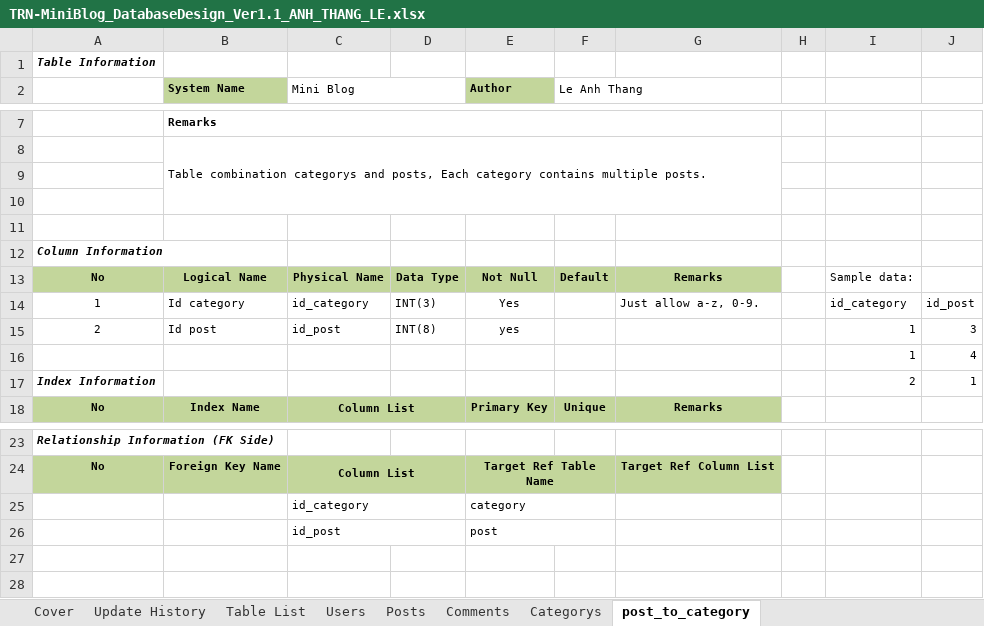
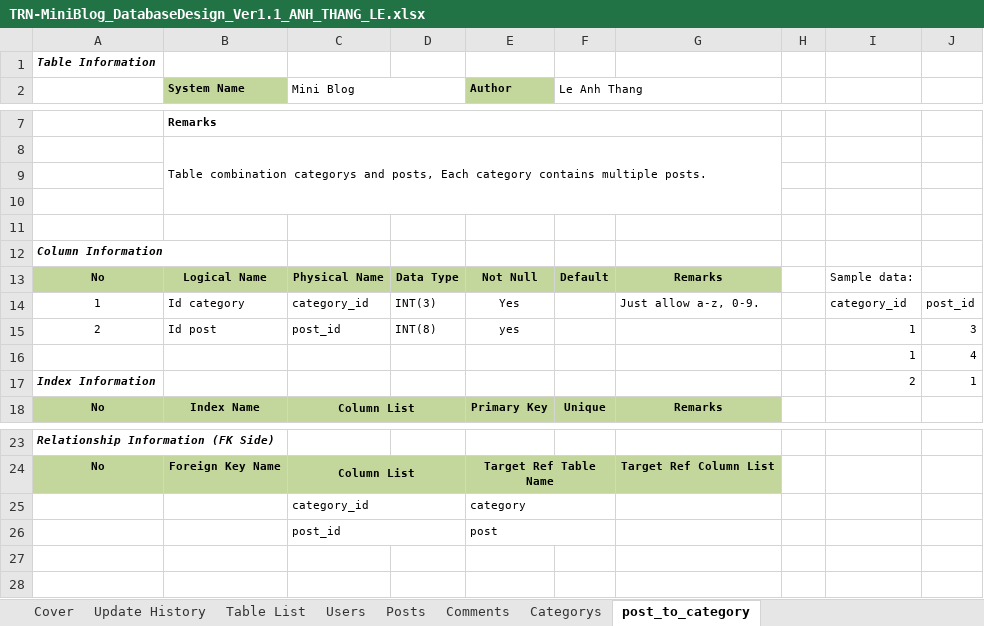
Before and after one commit to Mulodo-Ruby-Training/miniblog-le.thang, an Excel workbook: doc/backend/db/TRN-MiniBlog_DatabaseDesign_Ver1.1_ANH_THANG_LE.xlsx, sheet post_to_category, drawn as a sheet; only a part is shown, gaps mark what is left out; values as stored, in another font and other column widths than the file's, no borders; the diff names each change by its address in the sheet, - before the commit and + after, or states it on an @@ line.

```diff
--- a/doc/backend/db/TRN-MiniBlog_DatabaseDesign_Ver1.1_ANH_THANG_LE.xlsx (sheet post_to_category)
+++ b/doc/backend/db/TRN-MiniBlog_DatabaseDesign_Ver1.1_ANH_THANG_LE.xlsx (sheet post_to_category)
-C14 (Mini Blog): id_category
+C14 (Mini Blog): category_id
-I14: id_category
+I14: category_id
-J14: id_post
+J14: post_id
-C15 (Mini Blog): id_post
+C15 (Mini Blog): post_id
-C25 (Mini Blog): id_category
+C25 (Mini Blog): category_id
-C26 (Mini Blog): id_post
+C26 (Mini Blog): post_id
```
Also changed, not shown: sheet Comments, sheet Posts.
